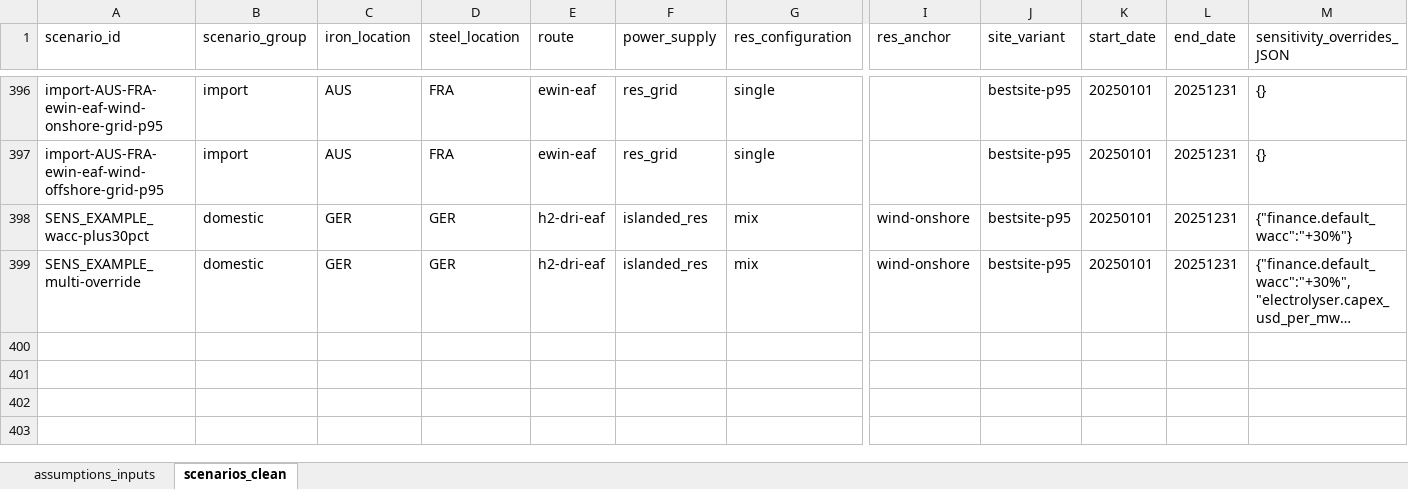
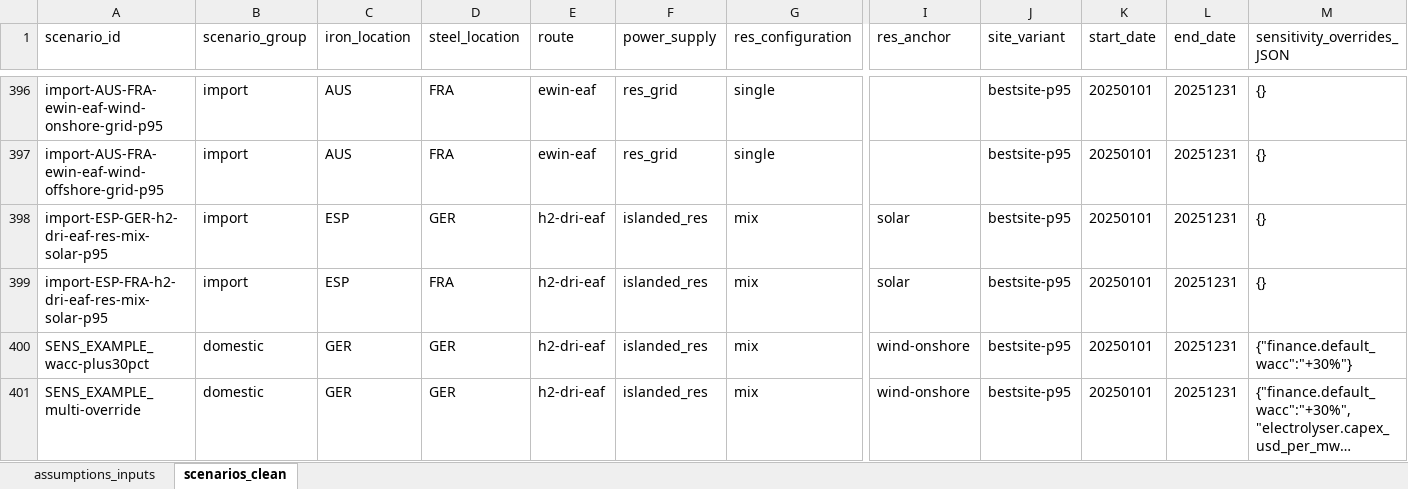
Before and after one commit to Paul-Particle/lcox-steel, an Excel workbook: data/assumptions/Assumptions_yaml_inputs.xlsx, sheet scenarios_clean, drawn as a sheet; only a part is shown, gaps mark what is left out; long unchanged cells end in …; values as stored, in another font and other column widths than the file's, no borders; rows hold the shown columns only; the diff names each change by its address in the sheet, - before the commit and + after, or states it on an @@ line.

```diff
--- a/data/assumptions/Assumptions_yaml_inputs.xlsx (sheet scenarios_clean)
+++ b/data/assumptions/Assumptions_yaml_inputs.xlsx (sheet scenarios_clean)
+row 398: import-ESP-GER-h2-dri-eaf-res-mix-solar-p95 | import | ESP | GER | h2-dri-eaf | islanded_res | mix | solar | bestsite-p95 | 20250101 | 20251231 | {}
+row 399: import-ESP-FRA-h2-dri-eaf-res-mix-solar-p95 | import | ESP | FRA | h2-dri-eaf | islanded_res | mix | solar | bestsite-p95 | 20250101 | 20251231 | {}
```
